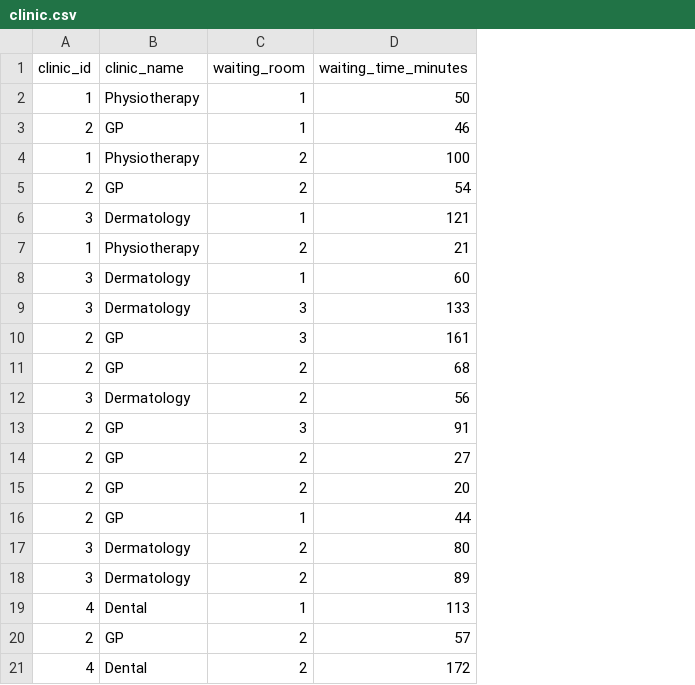
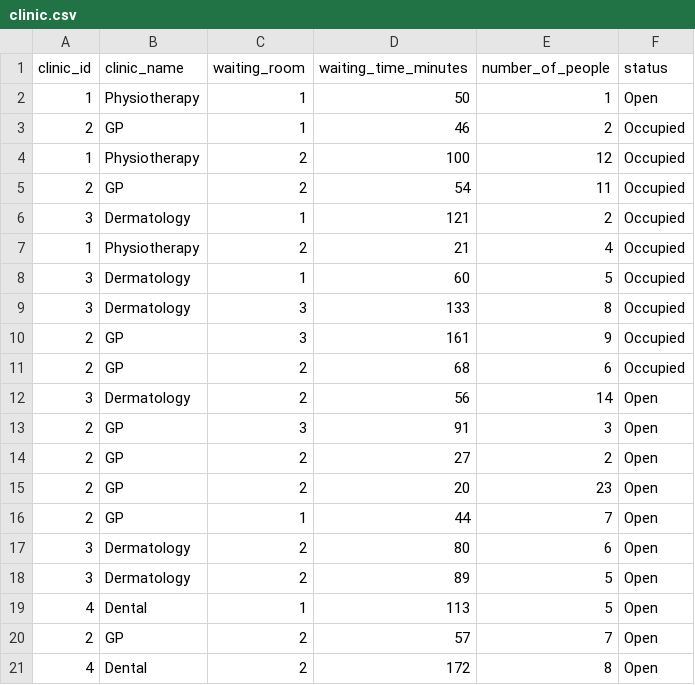
Before and after one commit to ayunifajrina9-collab/Hackathon-2026, a CSV file: covid/adapters/doctorclinic_data/clinic/clinic.csv, drawn as a sheet; the diff names each change by its address in the sheet, - before the commit and + after, or states it on an @@ line.

Commit message:
Change data

```diff
--- a/covid/adapters/doctorclinic_data/clinic/clinic.csv
+++ b/covid/adapters/doctorclinic_data/clinic/clinic.csv
+column E (number_of_people), rows 2-21: 1 | 2 | 12 | 11 | 2 | 4 | 5 | 8 | 9 | 6 | 14 | 3 | 2 | 23 | 7 | 6 | 5 | 5 | 7 | 8
+column F (status), rows 2-21: Open | Occupied | Occupied | Occupied | Occupied | Occupied | Occupied | Occupied | Occupied | Occupied | Open | Open | Open | Open | Open | Open | Open | Open | Open | Open
```
